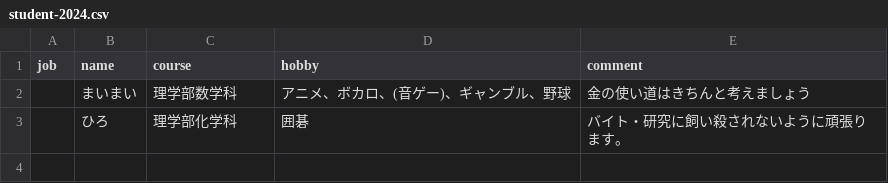
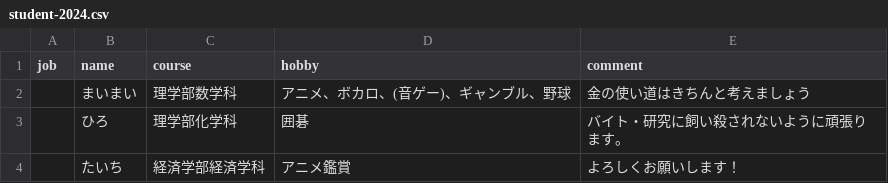
Before and after one commit to ocumcr/mcr-homepage, a CSV file: memberdata/student-2024.csv, drawn as a sheet; the diff names each change by its address in the sheet, - before the commit and + after, or states it on an @@ line.

```diff
--- a/memberdata/student-2024.csv
+++ b/memberdata/student-2024.csv
+row 4:  | たいち | 経済学部経済学科 | アニメ鑑賞 | よろしくお願いします！
```
Also changed, not shown: memberdata/student-2026.csv.
